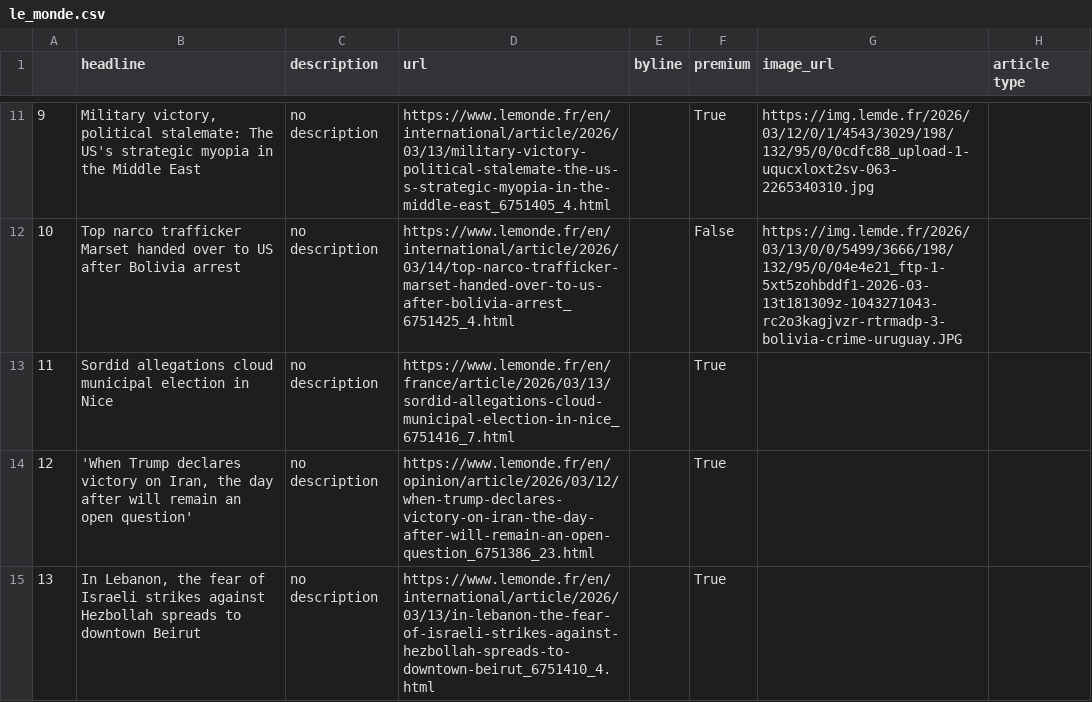
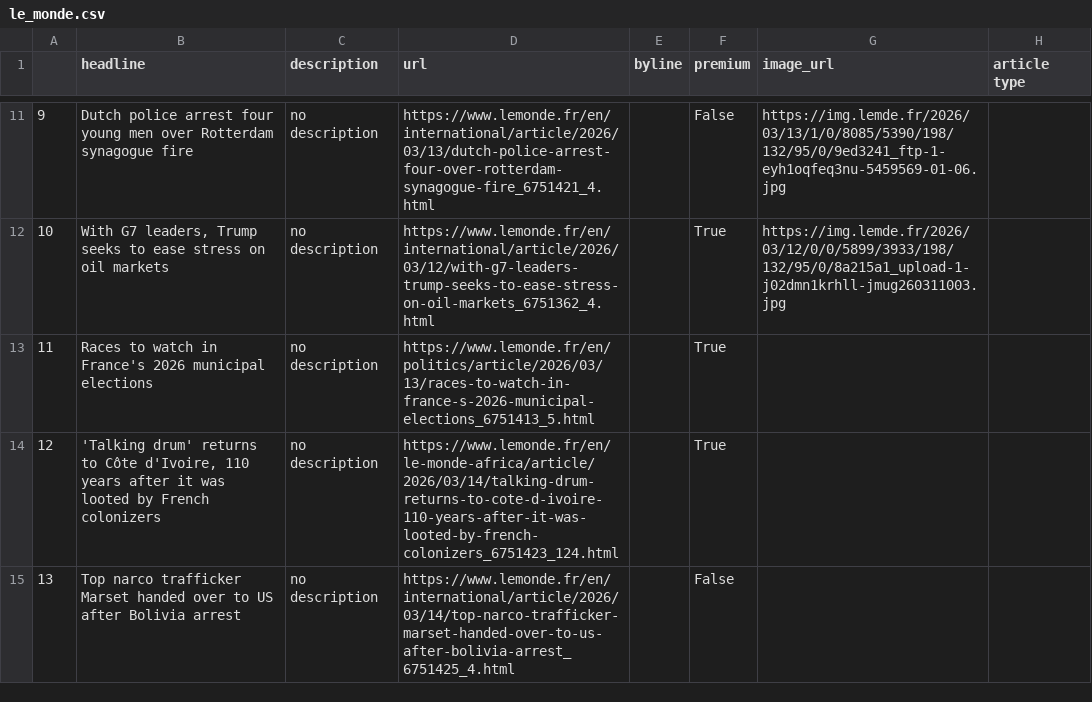
Before and after one commit to helenawittlich/scraping, a CSV file: le_monde.csv, drawn as a sheet; only a part is shown, gaps mark what is left out; the diff covers the shown part only.

```diff
--- a/le_monde.csv
+++ b/le_monde.csv
@@ -11,5 +11,5 @@
-9,"Military victory, political stalemate: The US's strategic myopia in the Middle East",no description,https://www.lemonde.fr/en/international/article/2026/03/13/military-victory-political-stalemate-the-us-s-strategic-myopia-in-the-middle-east_6751405_4.html,,True,https://img.lemde.fr/2026/03/12/0/1/4543/3029/198/132/95/0/0cdfc88_upload-1-uqucxloxt2sv-063-2265340310.jpg,
-10,Top narco trafficker Marset handed over to US after Bolivia arrest,no description,https://www.lemonde.fr/en/international/article/2026/03/14/top-narco-trafficker-marset-handed-over-to-us-after-bolivia-arrest_6751425_4.html,,False,https://img.lemde.fr/2026/03/13/0/0/5499/3666/198/132/95/0/04e4e21_ftp-1-5xt5zohbddf1-2026-03-13t181309z-1043271043-rc2o3kagjvzr-rtrmadp-3-bolivia-crime-uruguay.JPG,
-11,Sordid allegations cloud municipal election in Nice,no description,https://www.lemonde.fr/en/france/article/2026/03/13/sordid-allegations-cloud-municipal-election-in-nice_6751416_7.html,,True,,
-12,"'When Trump declares victory on Iran, the day after will remain an open question'",no description,https://www.lemonde.fr/en/opinion/article/2026/03/12/when-trump-declares-victory-on-iran-the-day-after-will-remain-an-open-question_6751386_23.html,,True,,
-13,"In Lebanon, the fear of Israeli strikes against Hezbollah spreads to downtown Beirut",no description,https://www.lemonde.fr/en/international/article/2026/03/13/in-lebanon-the-fear-of-israeli-strikes-against-hezbollah-spreads-to-downtown-beirut_6751410_4.html,,True,,
+9,Dutch police arrest four young men over Rotterdam synagogue fire,no description,https://www.lemonde.fr/en/international/article/2026/03/13/dutch-police-arrest-four-over-rotterdam-synagogue-fire_6751421_4.html,,False,https://img.lemde.fr/2026/03/13/1/0/8085/5390/198/132/95/0/9ed3241_ftp-1-eyh1oqfeq3nu-5459569-01-06.jpg,
+10,"With G7 leaders, Trump seeks to ease stress on oil markets",no description,https://www.lemonde.fr/en/international/article/2026/03/12/with-g7-leaders-trump-seeks-to-ease-stress-on-oil-markets_6751362_4.html,,True,https://img.lemde.fr/2026/03/12/0/0/5899/3933/198/132/95/0/8a215a1_upload-1-j02dmn1krhll-jmug260311003.jpg,
+11,Races to watch in France's 2026 municipal elections,no description,https://www.lemonde.fr/en/politics/article/2026/03/13/races-to-watch-in-france-s-2026-municipal-elections_6751413_5.html,,True,,
+12,"'Talking drum' returns to Côte d'Ivoire, 110 years after it was looted by French colonizers",no description,https://www.lemonde.fr/en/le-monde-africa/article/2026/03/14/talking-drum-returns-to-cote-d-ivoire-110-years-after-it-was-looted-by-french-colonizers_6751423_124.html,,True,,
+13,Top narco trafficker Marset handed over to US after Bolivia arrest,no description,https://www.lemonde.fr/en/international/article/2026/03/14/top-narco-trafficker-marset-handed-over-to-us-after-bolivia-arrest_6751425_4.html,,False,,
```
Also changed, not shown: 58 edited cells elsewhere in this file.
